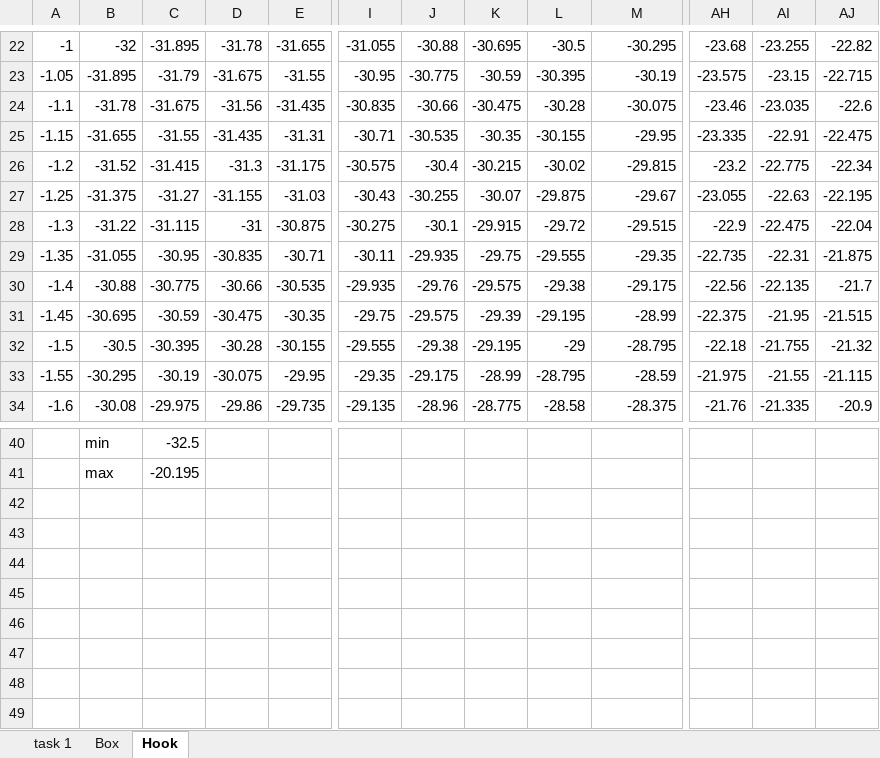
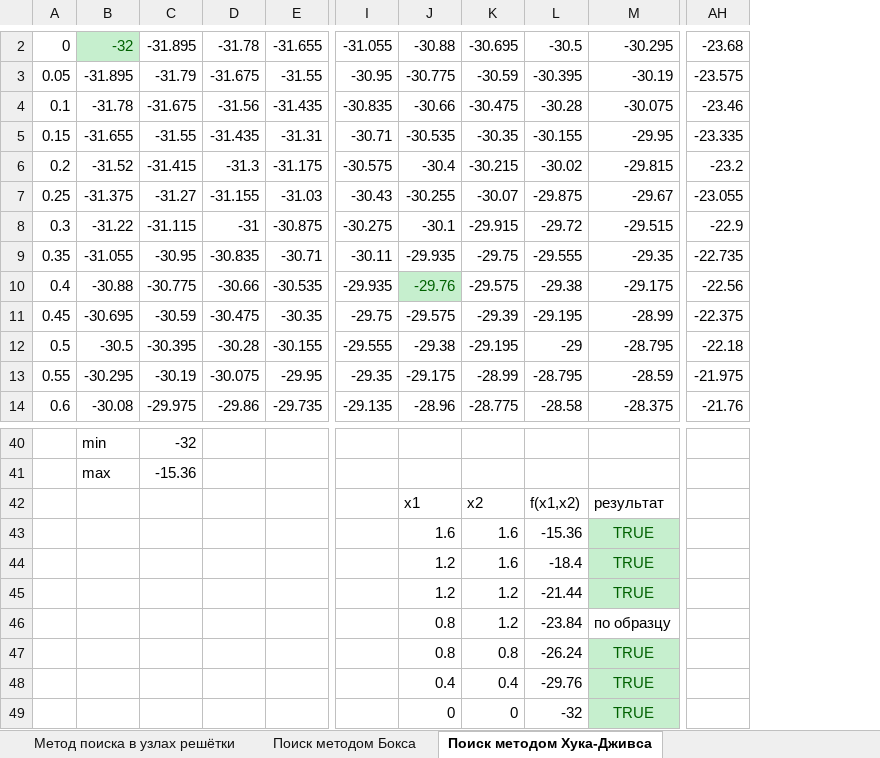
Before and after one commit to dangost/University, an Excel workbook: 2_2/Системный анализ/labs/lab01.xlsx, sheet Поиск методом Хука-Дживса, drawn as a sheet; only a part is shown, gaps mark what is left out; values as stored, in another font and other column widths than the file's, no borders; removed rows and columns are numbered as before the commit, all else as after; rows hold the shown columns only; the diff covers the shown part only; the diff names each change by its address in the sheet, - before the commit and + after, or states it on an @@ line.

```diff
--- a/2_2/Системный анализ/labs/lab01.xlsx (sheet Поиск методом Хука-Дживса)
+++ b/2_2/Системный анализ/labs/lab01.xlsx (sheet Поиск методом Хука-Дживса)
-sheet tab: task 1
+sheet tab: Метод поиска в узлах решётки
-sheet tab: Box
+sheet tab: Поиск методом Бокса
-sheet tab: Hook
+sheet tab: Поиск методом Хука-Дживса
-column A, rows 22-34: -1 | -1.05 | -1.1 | -1.15 | -1.2 | -1.25 | -1.3 | -1.35 | -1.4 | -1.45 | -1.5 | -1.55 | -1.6
+column A, rows 2-14: 0 | 0.05 | 0.1 | 0.15 | 0.2 | 0.25 | 0.3 | 0.35 | 0.4 | 0.45 | 0.5 | 0.55 | 0.6
-column AI, rows 22-34: -23.255 | -23.15 | -23.035 | -22.91 | -22.775 | -22.63 | -22.475 | -22.31 | -22.135 | -21.95 | -21.755 | -21.55 | -21.335
-column AJ, rows 22-34: -22.82 | -22.715 | -22.6 | -22.475 | -22.34 | -22.195 | -22.04 | -21.875 | -21.7 | -21.515 | -21.32 | -21.115 | -20.9
@@ B2 fill: none → #C6EFCE, text colour: black → #006100 @@
@@ J10 fill: none → #C6EFCE, text colour: black → #006100 @@
-C40: -32.5
+C40: -32
-C41: -20.195
+C41: -15.36
+row 42:  |  |  |  |  |  | x1 | x2 | f(x1,x2) | результат
+row 43:  |  |  |  |  |  | 1.6 | 1.6 | -15.36 | TRUE
+row 44:  |  |  |  |  |  | 1.2 | 1.6 | -18.4 | TRUE
+row 45:  |  |  |  |  |  | 1.2 | 1.2 | -21.44 | TRUE
+row 46:  |  |  |  |  |  | 0.8 | 1.2 | -23.84 | по образцу
+row 47:  |  |  |  |  |  | 0.8 | 0.8 | -26.24 | TRUE
+row 48:  |  |  |  |  |  | 0.4 | 0.4 | -29.76 | TRUE
+row 49:  |  |  |  |  |  | 0 | 0 | -32 | TRUE
```
Also changed, not shown: 20 added rows and 20 removed rows elsewhere in this sheet, sheet Поиск методом Бокса, sheet Метод поиска в узлах решётки, formulas that keep their value.
